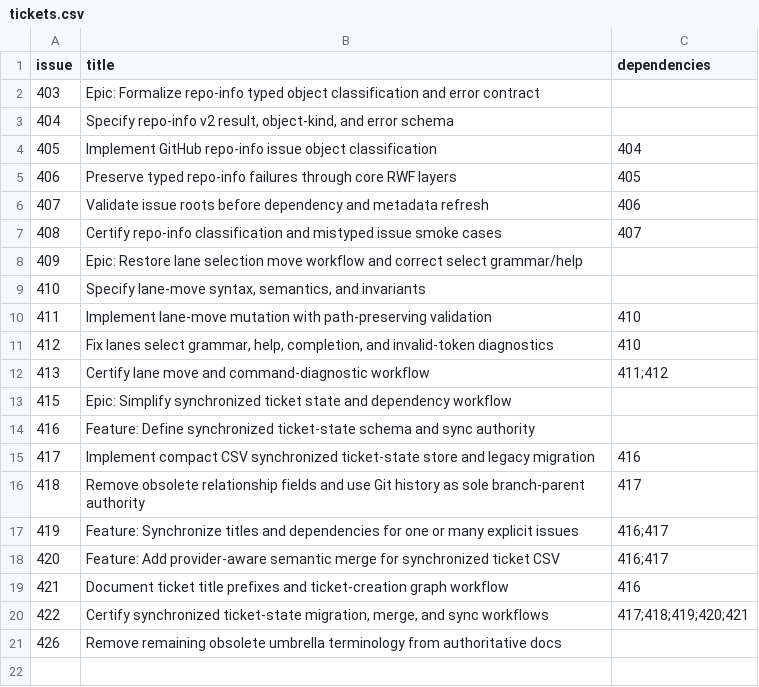
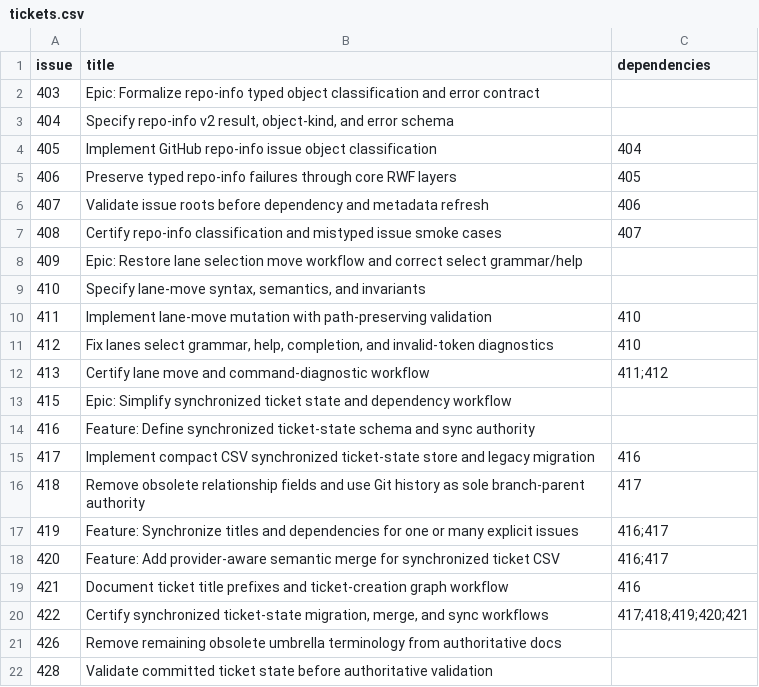
Before and after one commit to Ma-XX-oN/RepoWorkflow, a CSV file: .repoworkflow/tickets.csv, drawn as a sheet; the diff names each change by its address in the sheet, - before the commit and + after, or states it on an @@ line.

Commit message:
Validate committed ticket state before tests (#428)

```diff
--- a/.repoworkflow/tickets.csv
+++ b/.repoworkflow/tickets.csv
+row 22: 428 | Validate committed ticket state before authoritative validation
```
Also changed, not shown: 3 other files.
